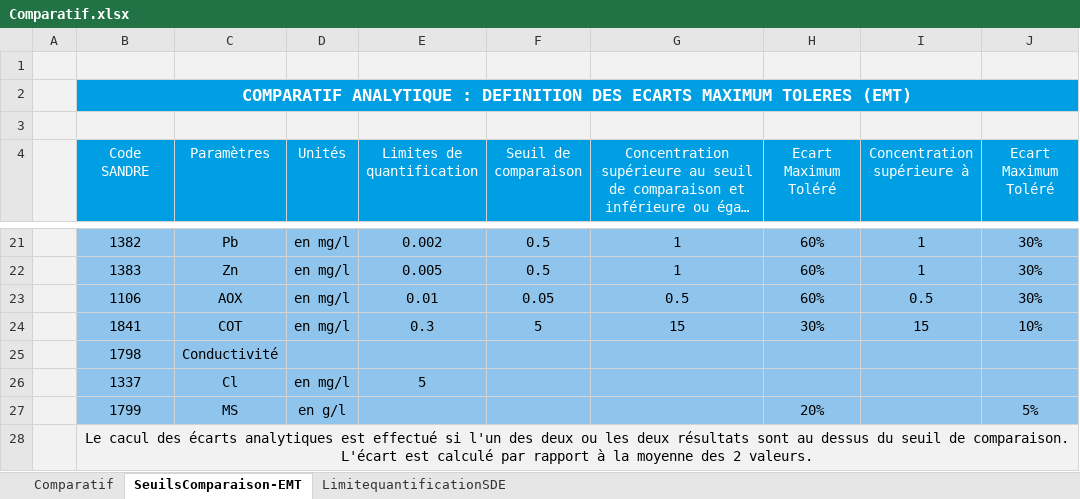
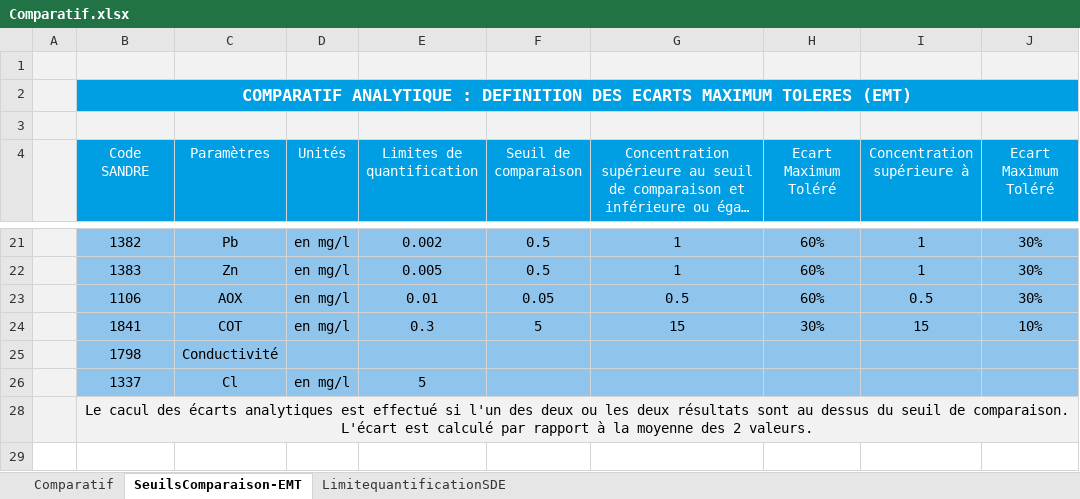
Before and after one commit to ndhuygelaere/autosurveillance_steu_excel, an Excel workbook: AutosurveillanceTemplates/Comparatif.xlsx, sheet SeuilsComparaison-EMT, drawn as a sheet; only a part is shown, gaps mark what is left out; long unchanged cells end in …; values as stored, in another font and other column widths than the file's, no borders; the diff names each change by its address in the sheet, - before the commit and + after, or states it on an @@ line.

```diff
--- a/AutosurveillanceTemplates/Comparatif.xlsx (sheet SeuilsComparaison-EMT)
+++ b/AutosurveillanceTemplates/Comparatif.xlsx (sheet SeuilsComparaison-EMT)
@@ row 27 hidden:  | 1799 | MS | en g/l |  |  |  | 20% |  | 5% @@
```
Also changed, not shown: sheet Comparatif, AutosurveillanceTemplates/PLUVIO.xlsx, AutosurveillanceTemplates/PREL.xlsx, 7 other files.
